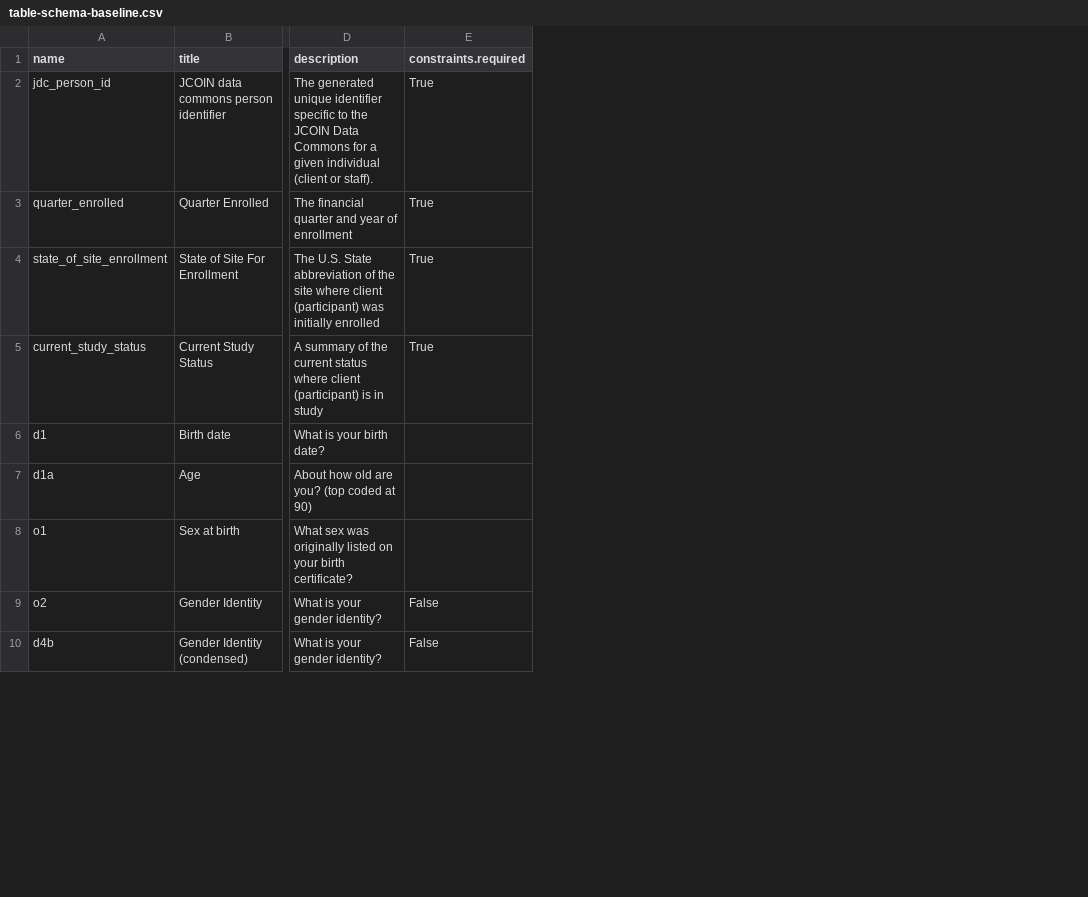
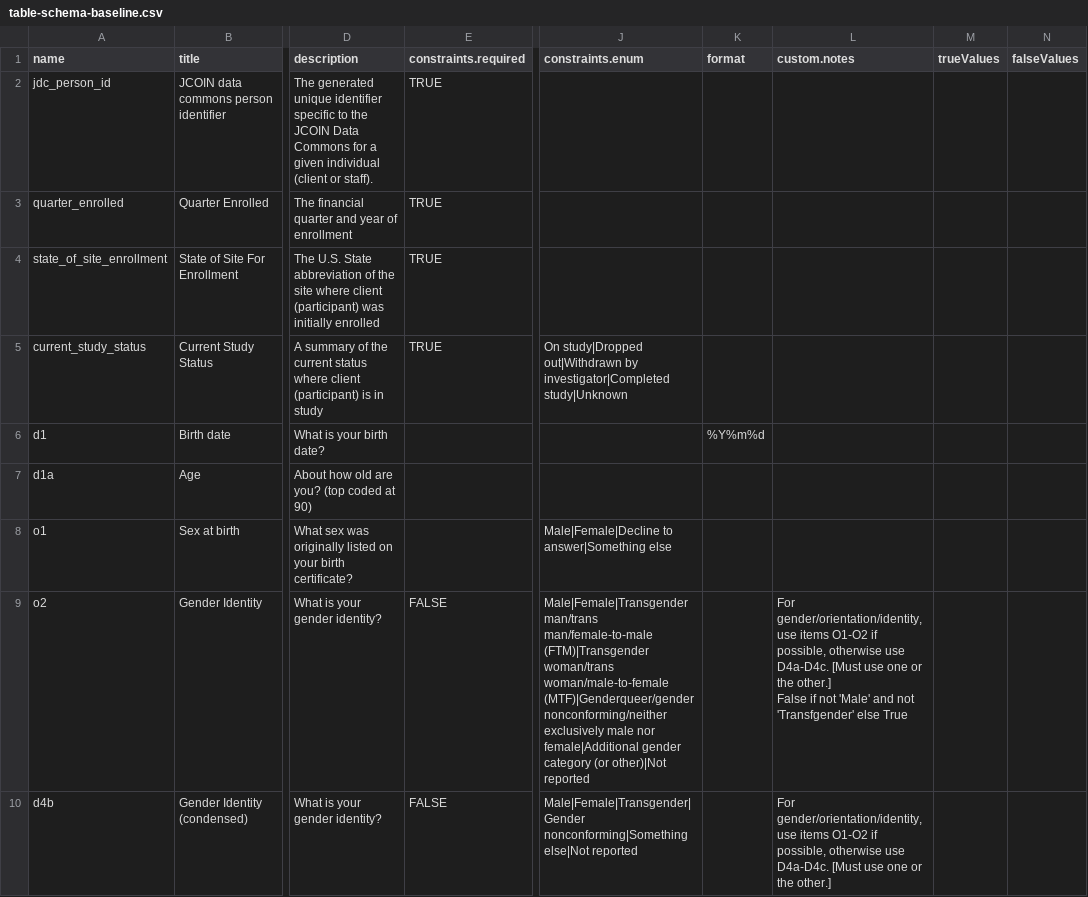
Before and after one commit to jcoin-maarc/JCOIN-Core-Measures, a CSV file: csvs/table-schema-baseline.csv, drawn as a sheet; only a part is shown, gaps mark what is left out; ↵ is a line break in a cell; the diff covers the shown part only; the diff names each change by its address in the sheet, - before the commit and + after, or states it on an @@ line.

Commit message:
added script to automatically update csvs from schemas and vice versa. OUtput included here (#10)

```diff
--- a/csvs/table-schema-baseline.csv
+++ b/csvs/table-schema-baseline.csv
+column J (constraints.enum), rows 5-10: On study|Dropped out|Withdrawn by investigator|Completed study|Unknown |  |  | Male|Female|Decline to answer|Something else | Male|Female|Transgender man/trans man/female-to-male (FTM)|Transgender woman/trans woman/male-to-female (MTF)|Genderqueer/gender nonconforming/neither exclusively male nor female|Additional gender category (or other)|Not reported | Male|Female|Transgender|Gender nonconforming|Something else|Not reported
+column K (format), row 6: %Y%m%d
+column L (custom.notes), rows 9-10: For gender/orientation/identity, use items O1-O2 if possible, otherwise use D4a-D4c. [Must use one or the other.] ↵ False if not 'Male' and not 'Transfgender' else True | For gender/orientation/identity, use items O1-O2 if possible, otherwise use D4a-D4c. [Must use one or the other.]
+column M (trueValues), empty
+column N (falseValues), empty
-E2:E5 (constraints.required): True
+E2:E5 (constraints.required): TRUE
-E9:E10 (constraints.required): False
+E9:E10 (constraints.required): FALSE
```
Also changed, not shown: 9 edited cells elsewhere in this file, 4 other files.
